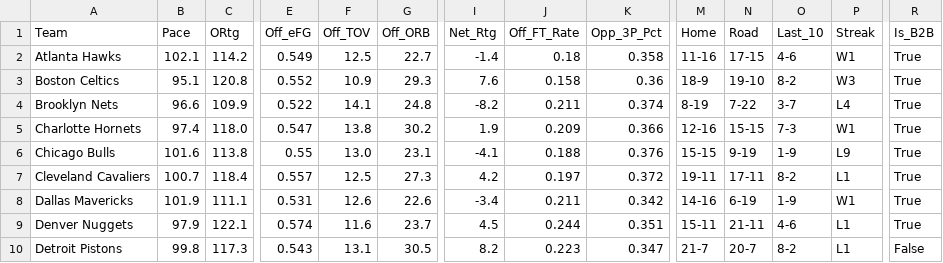
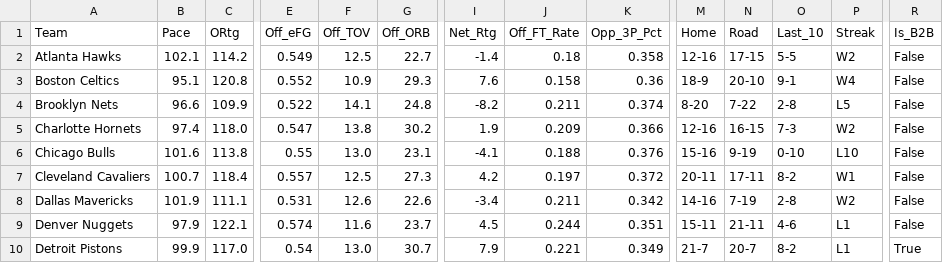
Before and after one commit to beratkahraman/NBA_Monte_Carlo, a CSV file: data/raw/nba_master_data_2026.csv, drawn as a sheet; only a part is shown, gaps mark what is left out; the diff covers the shown part only; the diff names each change by its address in the sheet, - before the commit and + after, or states it on an @@ line.

```diff
--- a/data/raw/nba_master_data_2026.csv
+++ b/data/raw/nba_master_data_2026.csv
-M2 (Home): 11-16
+M2 (Home): 12-16
-O2 (Last_10): 4-6
+O2 (Last_10): 5-5
-P2 (Streak): W1
+P2 (Streak): W2
-R2:R9 (Is_B2B): True
+R2:R9 (Is_B2B): False
-N3 (Road): 19-10
+N3 (Road): 20-10
-O3 (Last_10): 8-2
+O3 (Last_10): 9-1
-P3 (Streak): W3
+P3 (Streak): W4
-M4 (Home): 8-19
+M4 (Home): 8-20
-O4 (Last_10): 3-7
+O4 (Last_10): 2-8
-P4 (Streak): L4
+P4 (Streak): L5
-N5 (Road): 15-15
+N5 (Road): 16-15
-P5 (Streak): W1
+P5 (Streak): W2
-M6 (Home): 15-15
+M6 (Home): 15-16
-O6 (Last_10): 1-9
+O6 (Last_10): 0-10
-P6 (Streak): L9
+P6 (Streak): L10
-M7 (Home): 19-11
+M7 (Home): 20-11
-P7 (Streak): L1
+P7 (Streak): W1
-N8 (Road): 6-19
+N8 (Road): 7-19
-O8 (Last_10): 1-9
+O8 (Last_10): 2-8
-P8 (Streak): W1
+P8 (Streak): W2
-B10 (Pace): 99.8
+B10 (Pace): 99.9
-C10 (ORtg): 117.3
+C10 (ORtg): 117.0
-E10 (Off_eFG): 0.543
+E10 (Off_eFG): 0.54
-F10 (Off_TOV): 13.1
+F10 (Off_TOV): 13.0
-G10 (Off_ORB): 30.5
+G10 (Off_ORB): 30.7
-I10 (Net_Rtg): 8.2
+I10 (Net_Rtg): 7.9
-J10 (Off_FT_Rate): 0.223
+J10 (Off_FT_Rate): 0.221
-K10 (Opp_3P_Pct): 0.347
+K10 (Opp_3P_Pct): 0.349
-R10 (Is_B2B): False
+R10 (Is_B2B): True
```
Also changed, not shown: 98 edited cells elsewhere in this file.
